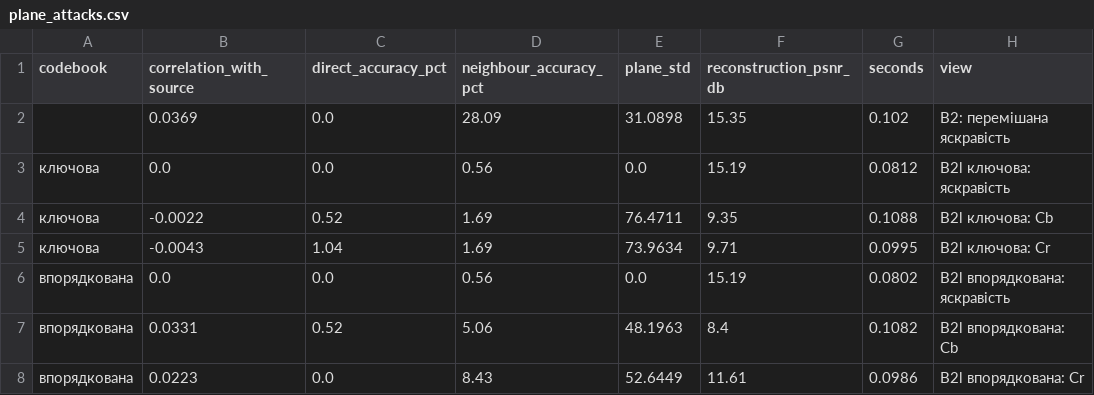
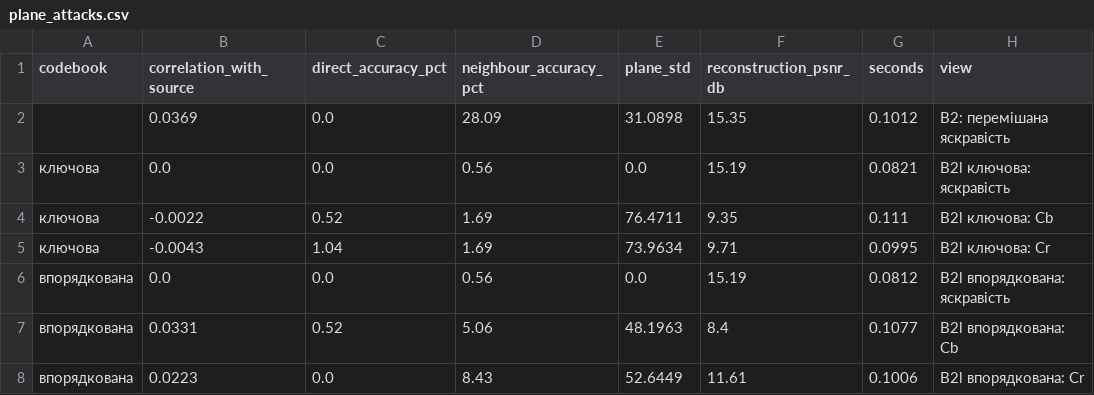
Before and after one commit to RE22GDV/avsec, a CSV file: results/luma/plane_attacks.csv, drawn as a sheet.

```diff
--- a/results/luma/plane_attacks.csv
+++ b/results/luma/plane_attacks.csv
@@ -1,8 +1,8 @@
 codebook,correlation_with_source,direct_accuracy_pct,neighbour_accuracy_pct,plane_std,reconstruction_psnr_db,seconds,view
-,0.0369,0.0,28.09,31.0898,15.35,0.102,B2: перемішана яскравість
-ключова,0.0,0.0,0.56,0.0,15.19,0.0812,B2l ключова: яскравість
-ключова,-0.0022,0.52,1.69,76.4711,9.35,0.1088,B2l ключова: Cb
+,0.0369,0.0,28.09,31.0898,15.35,0.1012,B2: перемішана яскравість
+ключова,0.0,0.0,0.56,0.0,15.19,0.0821,B2l ключова: яскравість
+ключова,-0.0022,0.52,1.69,76.4711,9.35,0.111,B2l ключова: Cb
 ключова,-0.0043,1.04,1.69,73.9634,9.71,0.0995,B2l ключова: Cr
-впорядкована,0.0,0.0,0.56,0.0,15.19,0.0802,B2l впорядкована: яскравість
-впорядкована,0.0331,0.52,5.06,48.1963,8.4,0.1082,B2l впорядкована: Cb
-впорядкована,0.0223,0.0,8.43,52.6449,11.61,0.0986,B2l впорядкована: Cr
+впорядкована,0.0,0.0,0.56,0.0,15.19,0.0812,B2l впорядкована: яскравість
+впорядкована,0.0331,0.52,5.06,48.1963,8.4,0.1077,B2l впорядкована: Cb
+впорядкована,0.0223,0.0,8.43,52.6449,11.61,0.1006,B2l впорядкована: Cr
```
Also changed, not shown: 10 other files.
